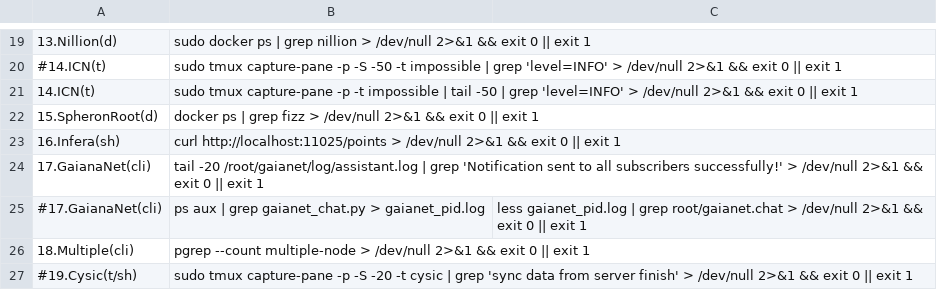
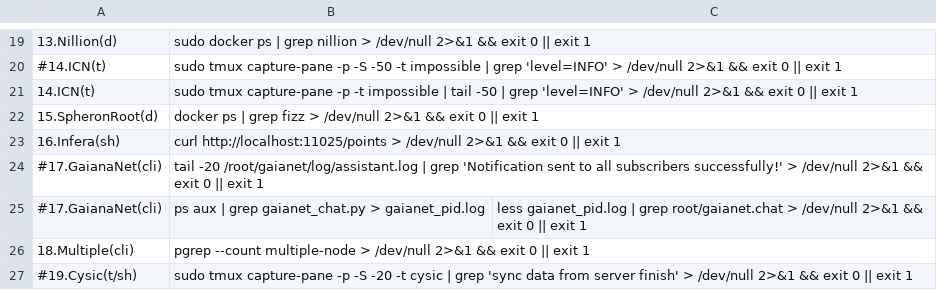
Before and after one commit to repchinskiy/cryptologo, a CSV file: check_commands.csv, drawn as a sheet; only a part is shown, gaps mark what is left out.

Commit message:
Add files via upload

```diff
--- a/check_commands.csv
+++ b/check_commands.csv
@@ -23,3 +23,3 @@
 16.Infera(sh);curl http://localhost:11025/points > /dev/null 2>&1 && exit 0 || exit 1
-17.GaianaNet(cli);tail -20 /root/gaianet/log/assistant.log | grep 'Notification sent to all subscribers successfully!' > /dev/null 2>&1 && exit 0 || exit 1
+#17.GaianaNet(cli);tail -20 /root/gaianet/log/assistant.log | grep 'Notification sent to all subscribers successfully!' > /dev/null 2>&1 && exit 0 || exit 1
 #17.GaianaNet(cli);ps aux | grep gaianet_chat.py > gaianet_pid.log;less gaianet_pid.log | grep root/gaianet.chat > /dev/null 2>&1 && exit 0 || exit 1
```
